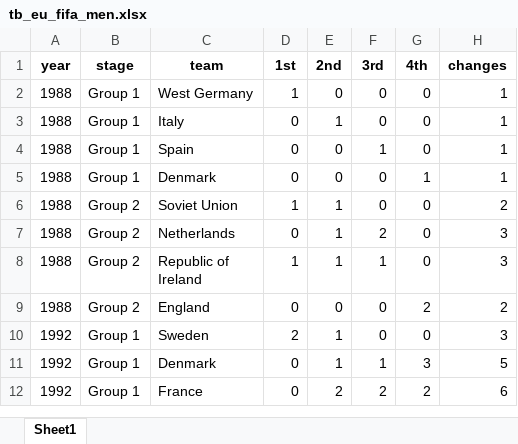
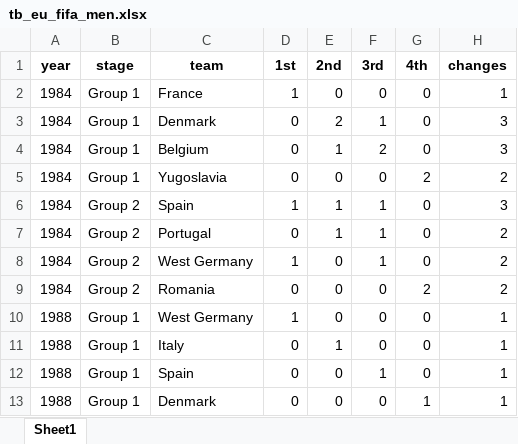
Before and after one commit to AEGDDI/tiebreak_wc, an Excel workbook: data/out/wiki/men/fifa/eu/tb_eu_fifa_men.xlsx, sheet Sheet1, drawn as a sheet; only a part is shown; the shorter side is filled out with more unchanged rows; values as stored, in another font and other column widths than the file's, no borders; the diff names each change by its address in the sheet, - before the commit and + after, or states it on an @@ line.

```diff
--- a/data/out/wiki/men/fifa/eu/tb_eu_fifa_men.xlsx (sheet Sheet1)
+++ b/data/out/wiki/men/fifa/eu/tb_eu_fifa_men.xlsx (sheet Sheet1)
+row 2: 1984 | Group 1 | France | 1 | 0 | 0 | 0 | 1
+row 3: 1984 | Group 1 | Denmark | 0 | 2 | 1 | 0 | 3
+row 4: 1984 | Group 1 | Belgium | 0 | 1 | 2 | 0 | 3
+row 5: 1984 | Group 1 | Yugoslavia | 0 | 0 | 0 | 2 | 2
+row 6: 1984 | Group 2 | Spain | 1 | 1 | 1 | 0 | 3
+row 7: 1984 | Group 2 | Portugal | 0 | 1 | 1 | 0 | 2
+row 8: 1984 | Group 2 | West Germany | 1 | 0 | 1 | 0 | 2
+row 9: 1984 | Group 2 | Romania | 0 | 0 | 0 | 2 | 2
```
Also changed, not shown: data/in/elo_eu.xlsx, data/in/elo_wc.xlsx, 7 other files.
